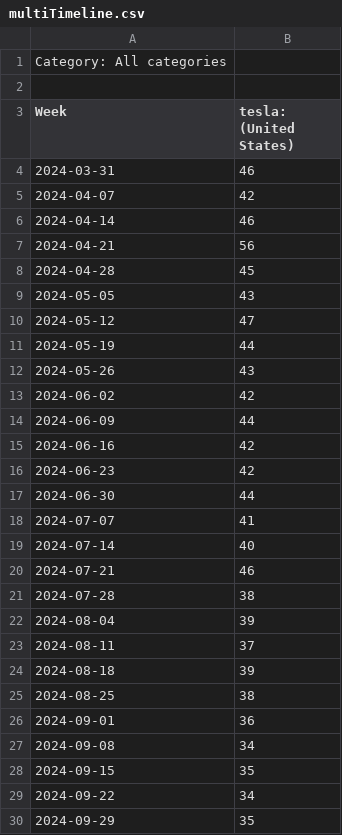
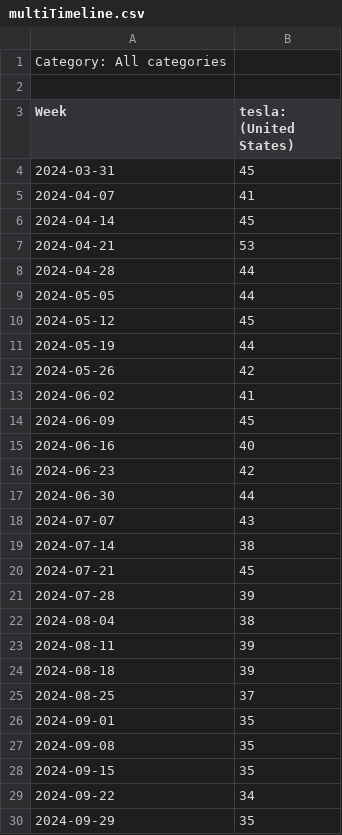
Before and after one commit to sg2083/independent_study, a CSV file: multiTimeline.csv, drawn as a sheet; only a part is shown; the diff covers the shown part only.

Commit message:
Add files via upload

```diff
--- a/multiTimeline.csv
+++ b/multiTimeline.csv
@@ -3,26 +3,26 @@ Category: All categories
 Week,tesla: (United States)
-2024-03-31,46
-2024-04-07,42
-2024-04-14,46
-2024-04-21,56
-2024-04-28,45
-2024-05-05,43
-2024-05-12,47
+2024-03-31,45
+2024-04-07,41
+2024-04-14,45
+2024-04-21,53
+2024-04-28,44
+2024-05-05,44
+2024-05-12,45
 2024-05-19,44
-2024-05-26,43
-2024-06-02,42
-2024-06-09,44
-2024-06-16,42
+2024-05-26,42
+2024-06-02,41
+2024-06-09,45
+2024-06-16,40
 2024-06-23,42
 2024-06-30,44
-2024-07-07,41
-2024-07-14,40
-2024-07-21,46
-2024-07-28,38
-2024-08-04,39
-2024-08-11,37
+2024-07-07,43
+2024-07-14,38
+2024-07-21,45
+2024-07-28,39
+2024-08-04,38
+2024-08-11,39
 2024-08-18,39
-2024-08-25,38
-2024-09-01,36
-2024-09-08,34
+2024-08-25,37
+2024-09-01,35
+2024-09-08,35
 2024-09-15,35
```
Also changed, not shown: 1 added row and 20 edited cells elsewhere in this file.
